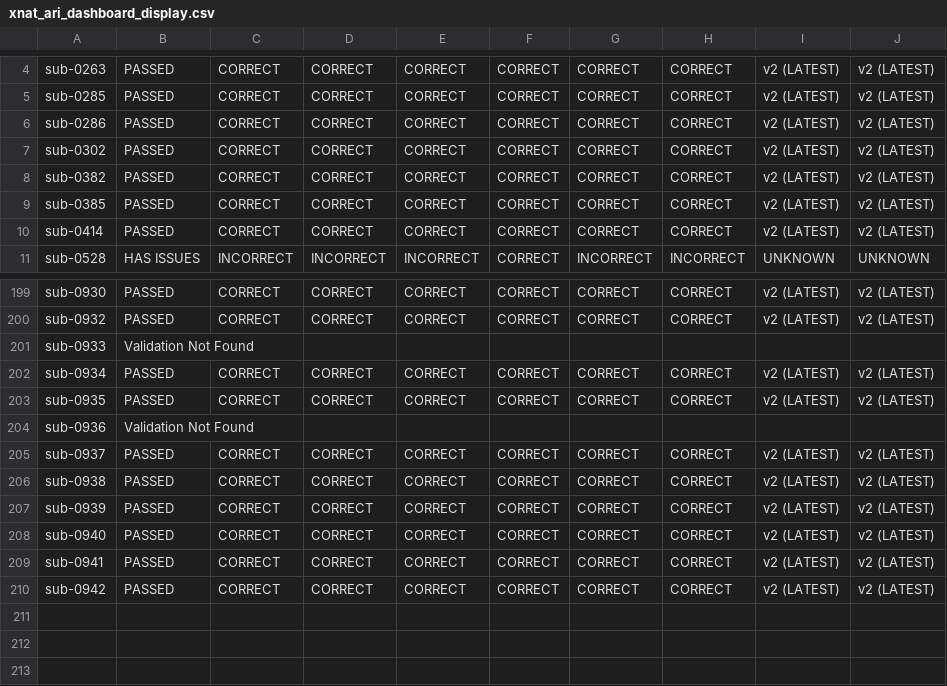
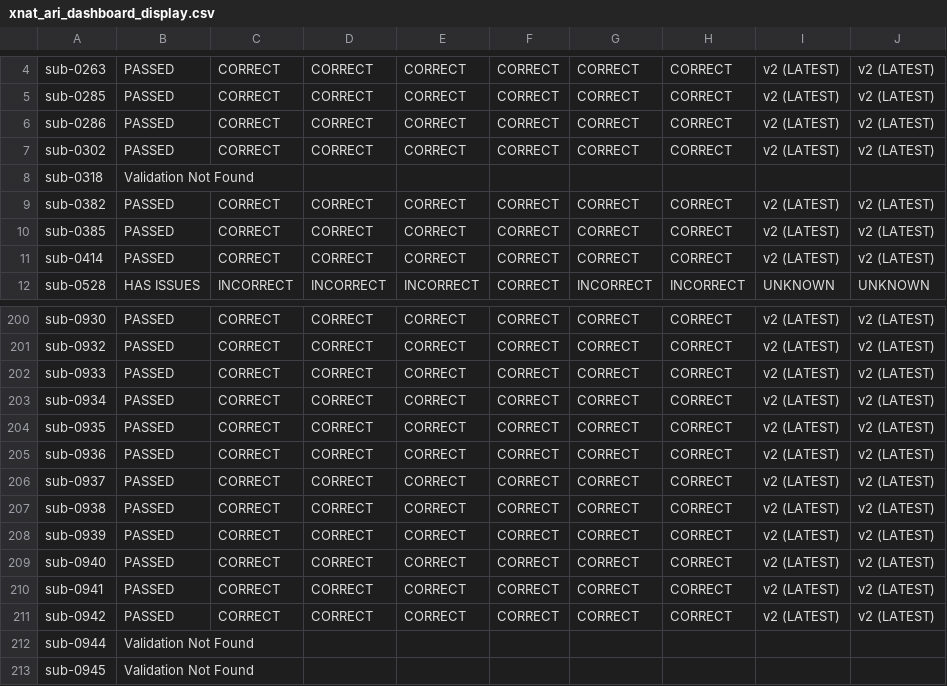
Before and after one commit to BioMedicalImaging-Core-NYUAD/xnat-docs, a CSV file: docs/source/_static/xnat_ari_dashboard_display.csv, drawn as a sheet; only a part is shown, gaps mark what is left out.

```diff
--- a/docs/source/_static/xnat_ari_dashboard_display.csv
+++ b/docs/source/_static/xnat_ari_dashboard_display.csv
@@ -7,2 +7,3 @@ sub-0286,PASSED,CORRECT,CORRECT,CORRECT,CORRECT,CORRECT,CORRECT,v2 (LATEST),v2 (
 sub-0302,PASSED,CORRECT,CORRECT,CORRECT,CORRECT,CORRECT,CORRECT,v2 (LATEST),v2 (LATEST)
+sub-0318,Validation Not Found,,,,,,,,
 sub-0382,PASSED,CORRECT,CORRECT,CORRECT,CORRECT,CORRECT,CORRECT,v2 (LATEST),v2 (LATEST)
@@ -200,6 +201,6 @@ sub-0930,PASSED,CORRECT,CORRECT,CORRECT,CORRECT,CORRECT,CORRECT,v2 (LATEST),v2 (
 sub-0932,PASSED,CORRECT,CORRECT,CORRECT,CORRECT,CORRECT,CORRECT,v2 (LATEST),v2 (LATEST)
-sub-0933,Validation Not Found,,,,,,,,
+sub-0933,PASSED,CORRECT,CORRECT,CORRECT,CORRECT,CORRECT,CORRECT,v2 (LATEST),v2 (LATEST)
 sub-0934,PASSED,CORRECT,CORRECT,CORRECT,CORRECT,CORRECT,CORRECT,v2 (LATEST),v2 (LATEST)
 sub-0935,PASSED,CORRECT,CORRECT,CORRECT,CORRECT,CORRECT,CORRECT,v2 (LATEST),v2 (LATEST)
-sub-0936,Validation Not Found,,,,,,,,
+sub-0936,PASSED,CORRECT,CORRECT,CORRECT,CORRECT,CORRECT,CORRECT,v2 (LATEST),v2 (LATEST)
 sub-0937,PASSED,CORRECT,CORRECT,CORRECT,CORRECT,CORRECT,CORRECT,v2 (LATEST),v2 (LATEST)
@@ -210 +211,3 @@ sub-0941,PASSED,CORRECT,CORRECT,CORRECT,CORRECT,CORRECT,CORRECT,v2 (LATEST),v2 (
 sub-0942,PASSED,CORRECT,CORRECT,CORRECT,CORRECT,CORRECT,CORRECT,v2 (LATEST),v2 (LATEST)
+sub-0944,Validation Not Found,,,,,,,,
+sub-0945,Validation Not Found,,,,,,,,
```
Also changed, not shown: docs/source/_static/xnat_ari_dashboard.csv, xnat_ari_dashboard.csv, 2 other files.
